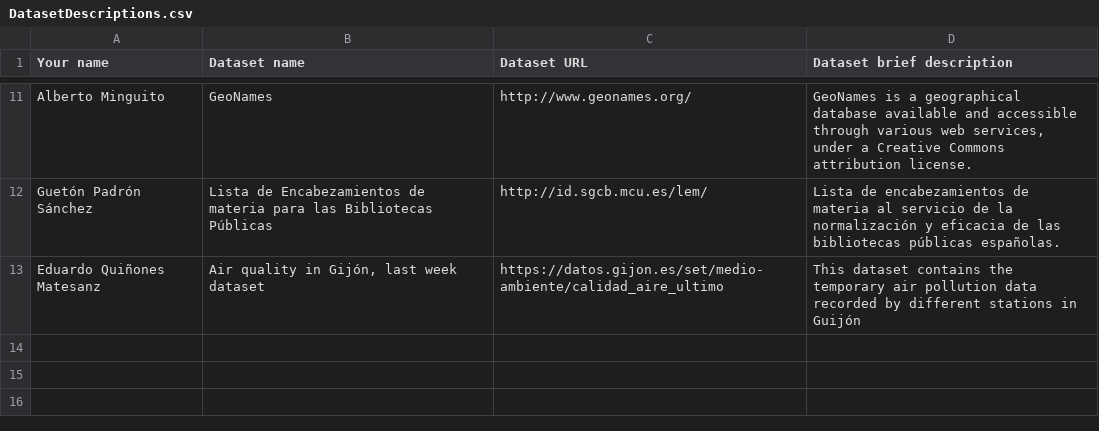
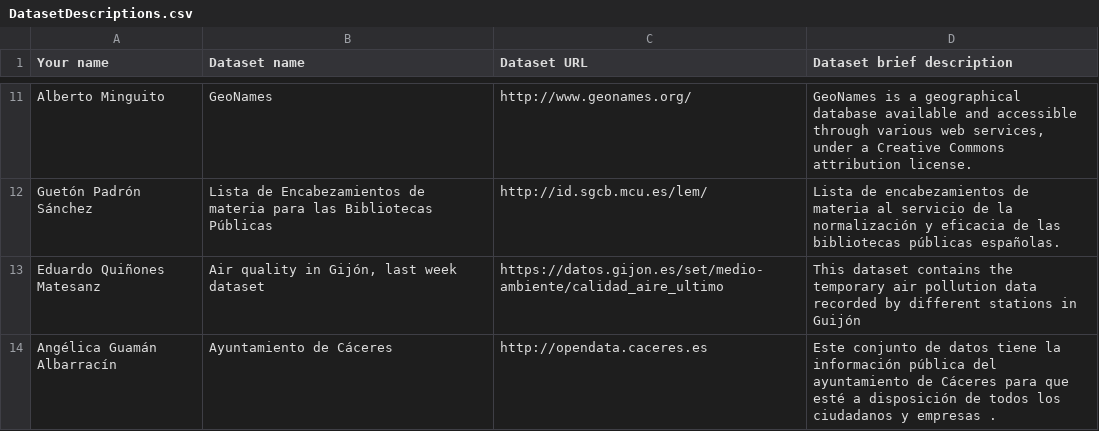
Before and after one commit to FacultadInformatica-LinkedData/Curso2014-2015, a CSV file: Assignment1/DatasetDescriptions.csv, drawn as a sheet; only a part is shown, gaps mark what is left out.

Commit message:
Update DatasetDescriptions.csv

```diff
--- a/Assignment1/DatasetDescriptions.csv
+++ b/Assignment1/DatasetDescriptions.csv
@@ -13 +13,2 @@ Guetón Padrón Sánchez; Lista de Encabezamientos de materia para las Bibliotec
 Eduardo Quiñones Matesanz; Air quality in Gijón, last week dataset; https://datos.gijon.es/set/medio-ambiente/calidad_aire_ultimo; This dataset contains the temporary air pollution data recorded by different stations in Guijón
+Angélica Guamán Albarracín; Ayuntamiento de Cáceres; http://opendata.caceres.es; Este conjunto de datos tiene la información pública del ayuntamiento de Cáceres para que esté a disposición de todos los ciudadanos y empresas .
```
